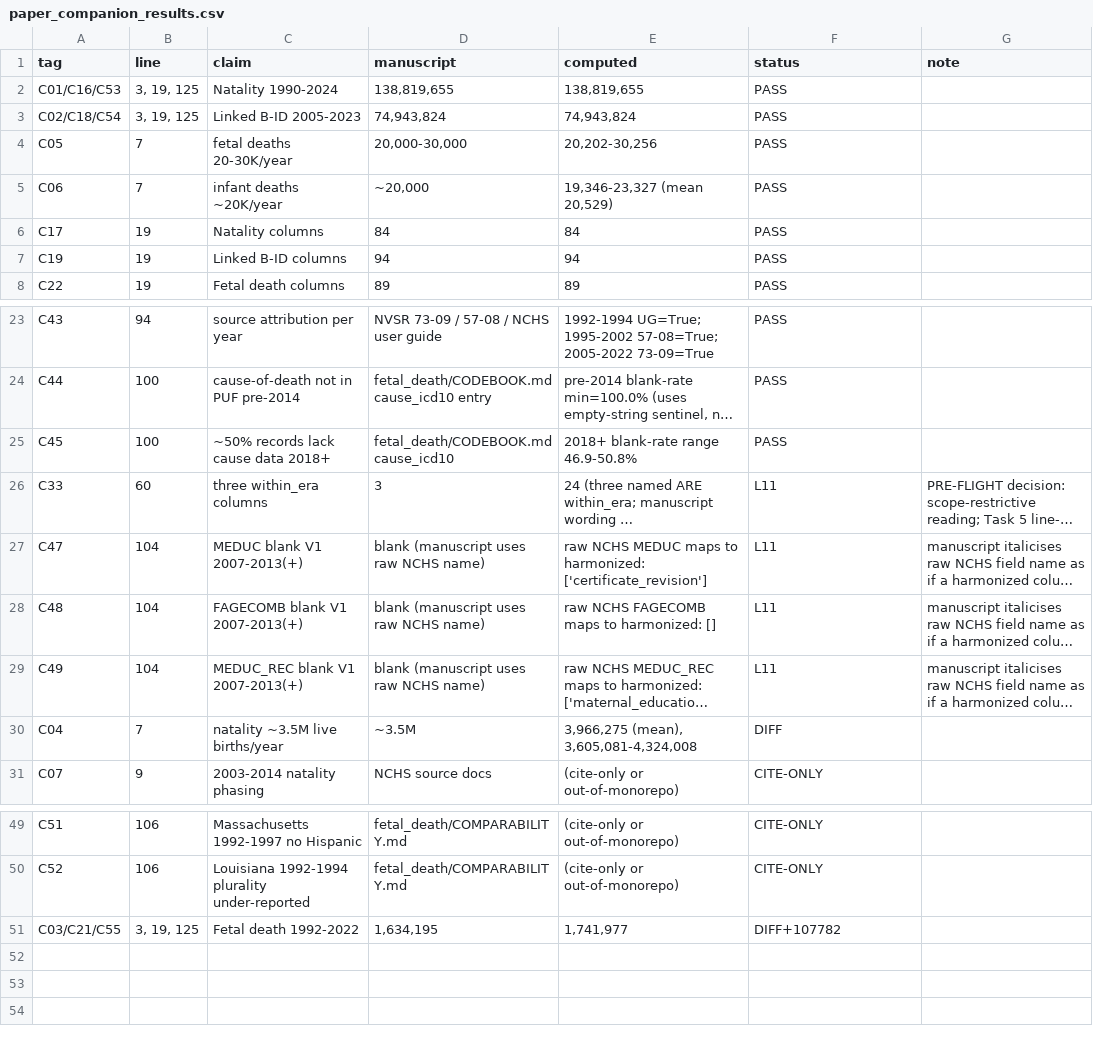
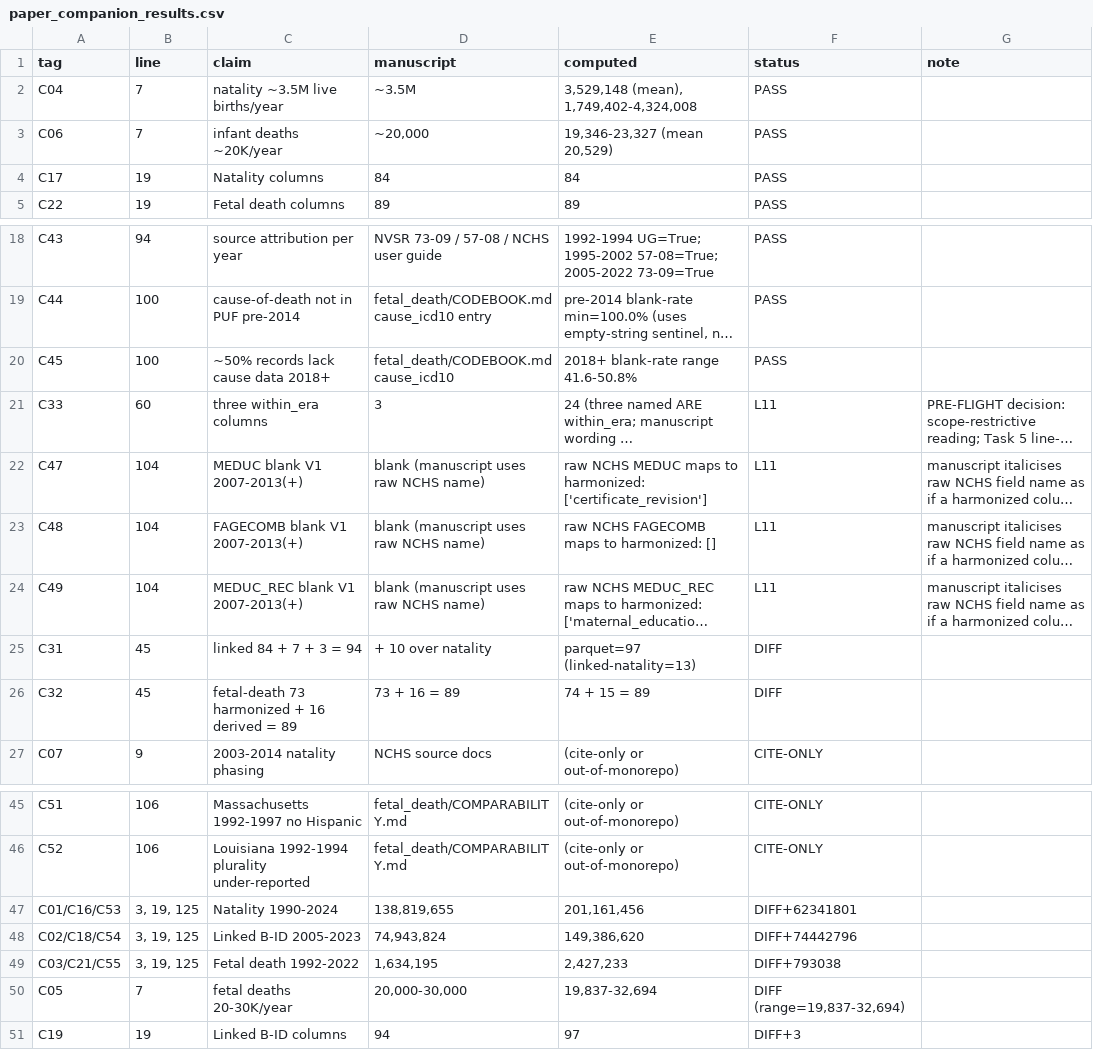
Before and after one commit to yoelplutchok/vital-statistics-harmonization, a CSV file: notebooks/paper_companion_results.csv, drawn as a sheet; only a part is shown, gaps mark what is left out; long unchanged cells end in …; removed rows and columns are numbered as before the commit, all else as after; the diff covers the shown part only; the diff names each change by its address in the sheet, - before the commit and + after, or states it on an @@ line.

```diff
--- a/notebooks/paper_companion_results.csv
+++ b/notebooks/paper_companion_results.csv
-row 2: C01/C16/C53 | 3, 19, 125 | Natality 1990-2024 | 138,819,655 | 138,819,655 | PASS
-row 3: C02/C18/C54 | 3, 19, 125 | Linked B-ID 2005-2023 | 74,943,824 | 74,943,824 | PASS
-row 4: C05 | 7 | fetal deaths 20-30K/year | 20,000-30,000 | 20,202-30,256 | PASS
+row 2: C04 | 7 | natality ~3.5M live births/year | ~3.5M | 3,529,148 (mean), 1,749,402-4,324,008 | PASS
-row 7: C19 | 19 | Linked B-ID columns | 94 | 94 | PASS
-E20 (computed): 2018+ blank-rate range 46.9-50.8%
+E20 (computed): 2018+ blank-rate range 41.6-50.8%
-row 30: C04 | 7 | natality ~3.5M live births/year | ~3.5M | 3,966,275 (mean), 3,605,081-4,324,008 | DIFF
+row 25: C31 | 45 | linked 84 + 7 + 3 = 94 | + 10 over natality | parquet=97 (linked-natality=13) | DIFF
+row 26: C32 | 45 | fetal-death 73 harmonized + 16 derived = 89 | 73 + 16 = 89 | 74 + 15 = 89 | DIFF
+row 47: C01/C16/C53 | 3, 19, 125 | Natality 1990-2024 | 138,819,655 | 201,161,456 | DIFF+62341801
+row 48: C02/C18/C54 | 3, 19, 125 | Linked B-ID 2005-2023 | 74,943,824 | 149,386,620 | DIFF+74442796
-E49 (computed): 1,741,977
+E49 (computed): 2,427,233
-F49 (status): DIFF+107782
+F49 (status): DIFF+793038
+row 50: C05 | 7 | fetal deaths 20-30K/year | 20,000-30,000 | 19,837-32,694 | DIFF (range=19,837-32,694)
+row 51: C19 | 19 | Linked B-ID columns | 94 | 97 | DIFF+3
```
Also changed, not shown: 2 removed rows and 2 edited cells elsewhere in this file, fetal_death/live_births_by_year.csv, 29 other files.
